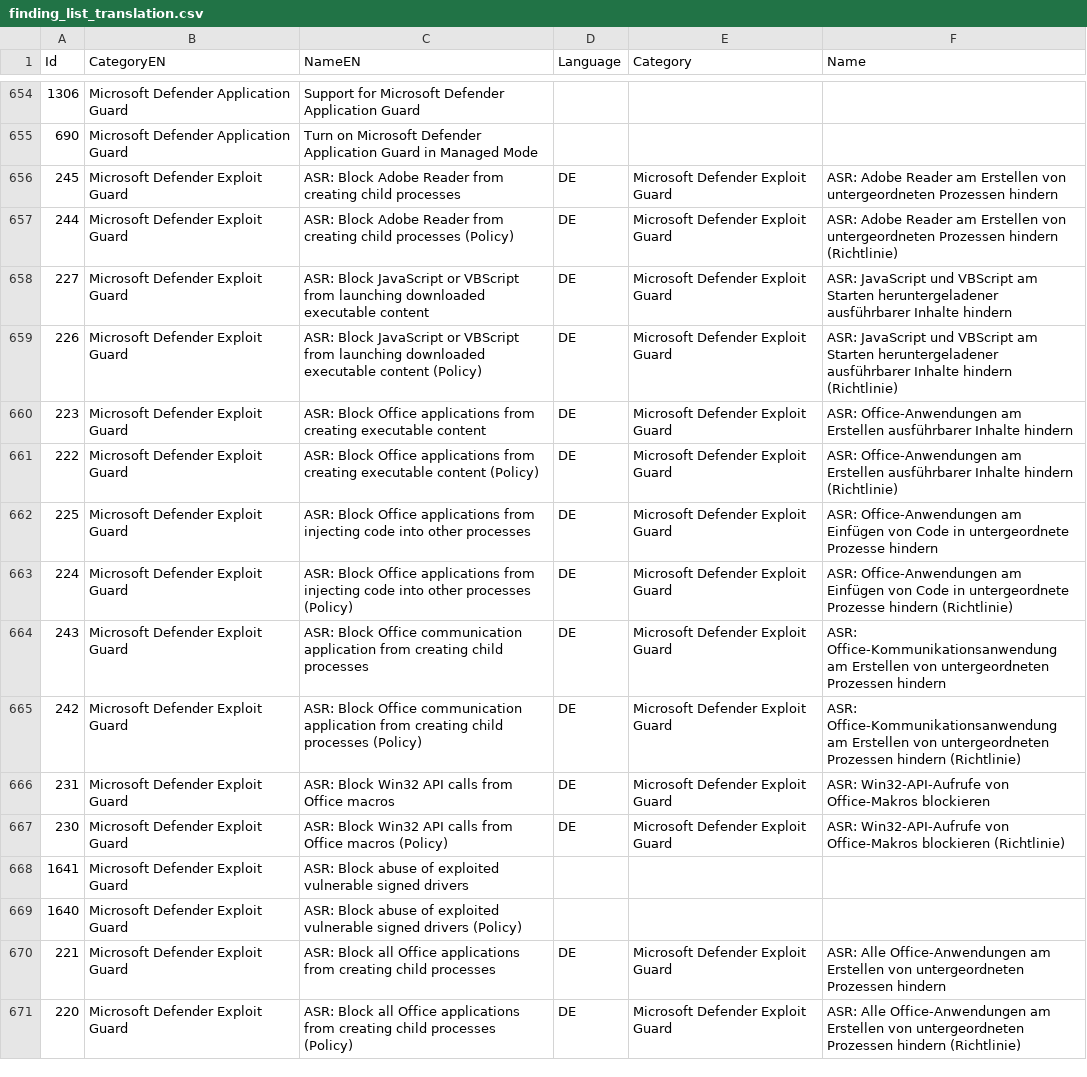
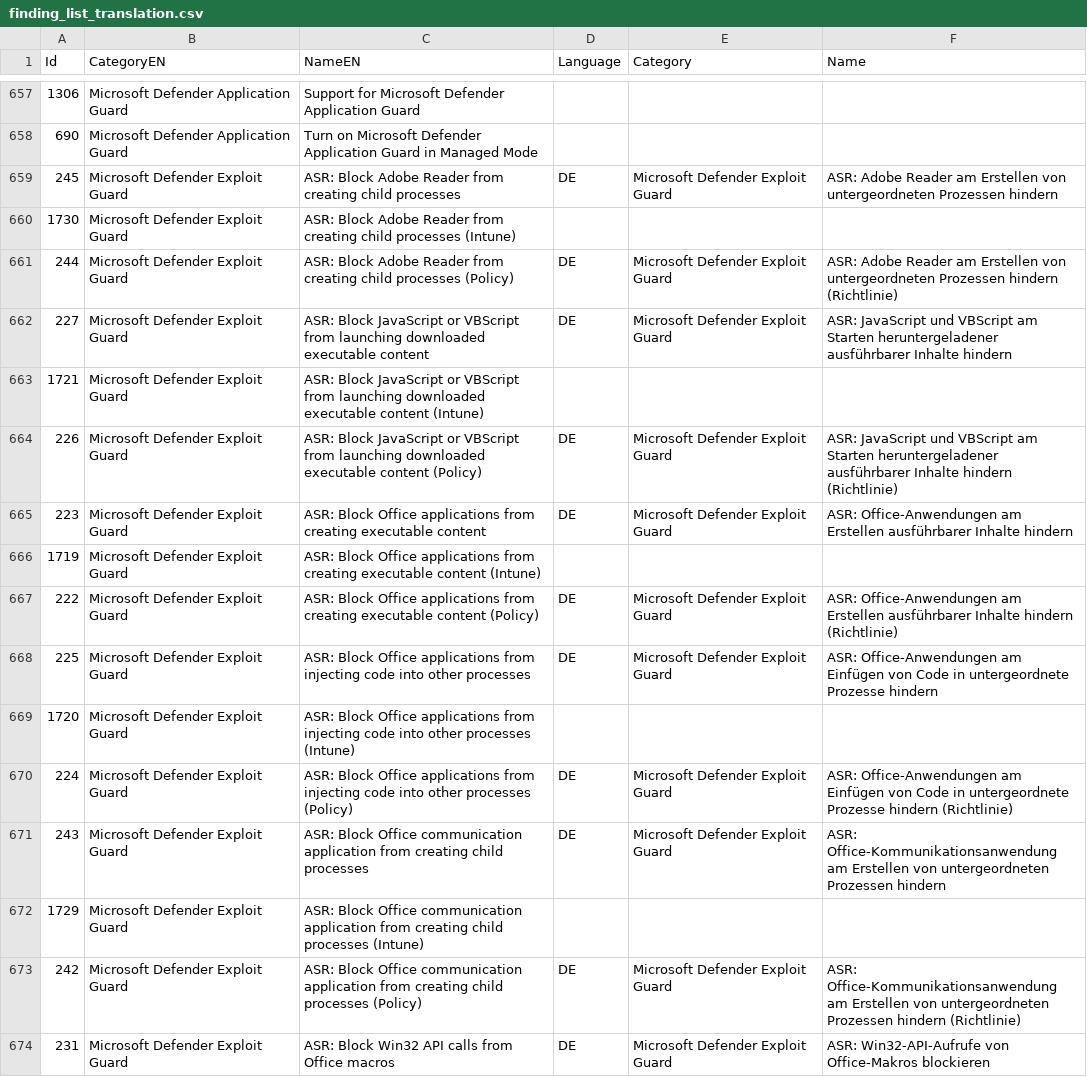
Before and after one commit to 0x6d69636b/windows_hardening, a CSV file: lists/finding_list_translation.csv, drawn as a sheet; only a part is shown, gaps mark what is left out; the shorter side is filled out with more unchanged rows; the diff covers the shown part only.

```diff
--- a/lists/finding_list_translation.csv
+++ b/lists/finding_list_translation.csv
@@ -656,10 +659,15 @@ Id,CategoryEN,NameEN,Language,Category,Name
 245,"Microsoft Defender Exploit Guard","ASR: Block Adobe Reader from creating child processes",DE,"Microsoft Defender Exploit Guard","ASR: Adobe Reader am Erstellen von untergeordneten Prozessen hindern"
+1730,"Microsoft Defender Exploit Guard","ASR: Block Adobe Reader from creating child processes (Intune)",,,
 244,"Microsoft Defender Exploit Guard","ASR: Block Adobe Reader from creating child processes (Policy)",DE,"Microsoft Defender Exploit Guard","ASR: Adobe Reader am Erstellen von untergeordneten Prozessen hindern (Richtlinie)"
 227,"Microsoft Defender Exploit Guard","ASR: Block JavaScript or VBScript from launching downloaded executable content",DE,"Microsoft Defender Exploit Guard","ASR: JavaScript und VBScript am Starten heruntergeladener ausführbarer Inhalte hindern"
+1721,"Microsoft Defender Exploit Guard","ASR: Block JavaScript or VBScript from launching downloaded executable content (Intune)",,,
 226,"Microsoft Defender Exploit Guard","ASR: Block JavaScript or VBScript from launching downloaded executable content (Policy)",DE,"Microsoft Defender Exploit Guard","ASR: JavaScript und VBScript am Starten heruntergeladener ausführbarer Inhalte hindern (Richtlinie)"
 223,"Microsoft Defender Exploit Guard","ASR: Block Office applications from creating executable content",DE,"Microsoft Defender Exploit Guard","ASR: Office-Anwendungen am Erstellen ausführbarer Inhalte hindern"
+1719,"Microsoft Defender Exploit Guard","ASR: Block Office applications from creating executable content (Intune)",,,
 222,"Microsoft Defender Exploit Guard","ASR: Block Office applications from creating executable content (Policy)",DE,"Microsoft Defender Exploit Guard","ASR: Office-Anwendungen am Erstellen ausführbarer Inhalte hindern (Richtlinie)"
 225,"Microsoft Defender Exploit Guard","ASR: Block Office applications from injecting code into other processes",DE,"Microsoft Defender Exploit Guard","ASR: Office-Anwendungen am Einfügen von Code in untergeordnete Prozesse hindern"
+1720,"Microsoft Defender Exploit Guard","ASR: Block Office applications from injecting code into other processes (Intune)",,,
 224,"Microsoft Defender Exploit Guard","ASR: Block Office applications from injecting code into other processes (Policy)",DE,"Microsoft Defender Exploit Guard","ASR: Office-Anwendungen am Einfügen von Code in untergeordnete Prozesse hindern (Richtlinie)"
 243,"Microsoft Defender Exploit Guard","ASR: Block Office communication application from creating child processes",DE,"Microsoft Defender Exploit Guard","ASR: Office-Kommunikationsanwendung am Erstellen von untergeordneten Prozessen hindern"
+1729,"Microsoft Defender Exploit Guard","ASR: Block Office communication application from creating child processes (Intune)",,,
 242,"Microsoft Defender Exploit Guard","ASR: Block Office communication application from creating child processes (Policy)",DE,"Microsoft Defender Exploit Guard","ASR: Office-Kommunikationsanwendung am Erstellen von untergeordneten Prozessen hindern (Richtlinie)"
```
Also changed, not shown: 18 added rows, 3 removed rows and 1 edited cell elsewhere in this file, lists/finding_list_0x6d69636b_machine.csv.
